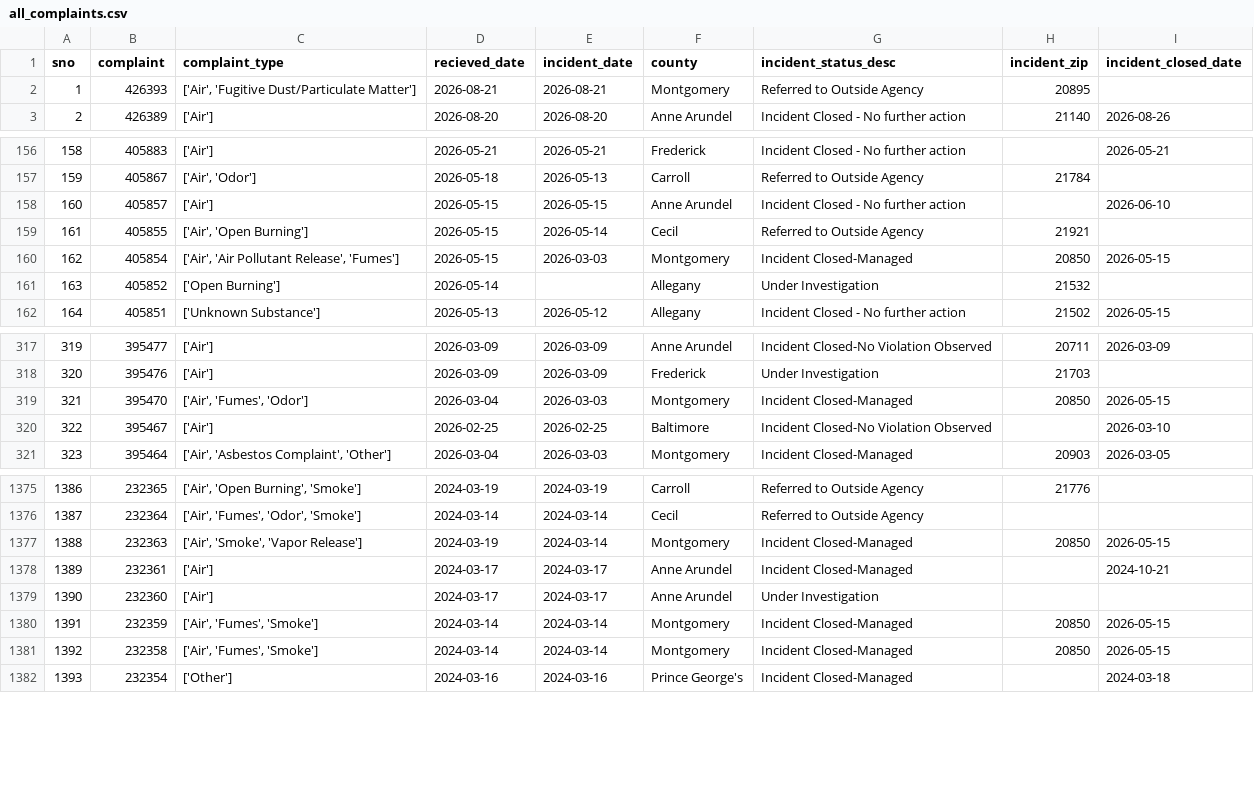
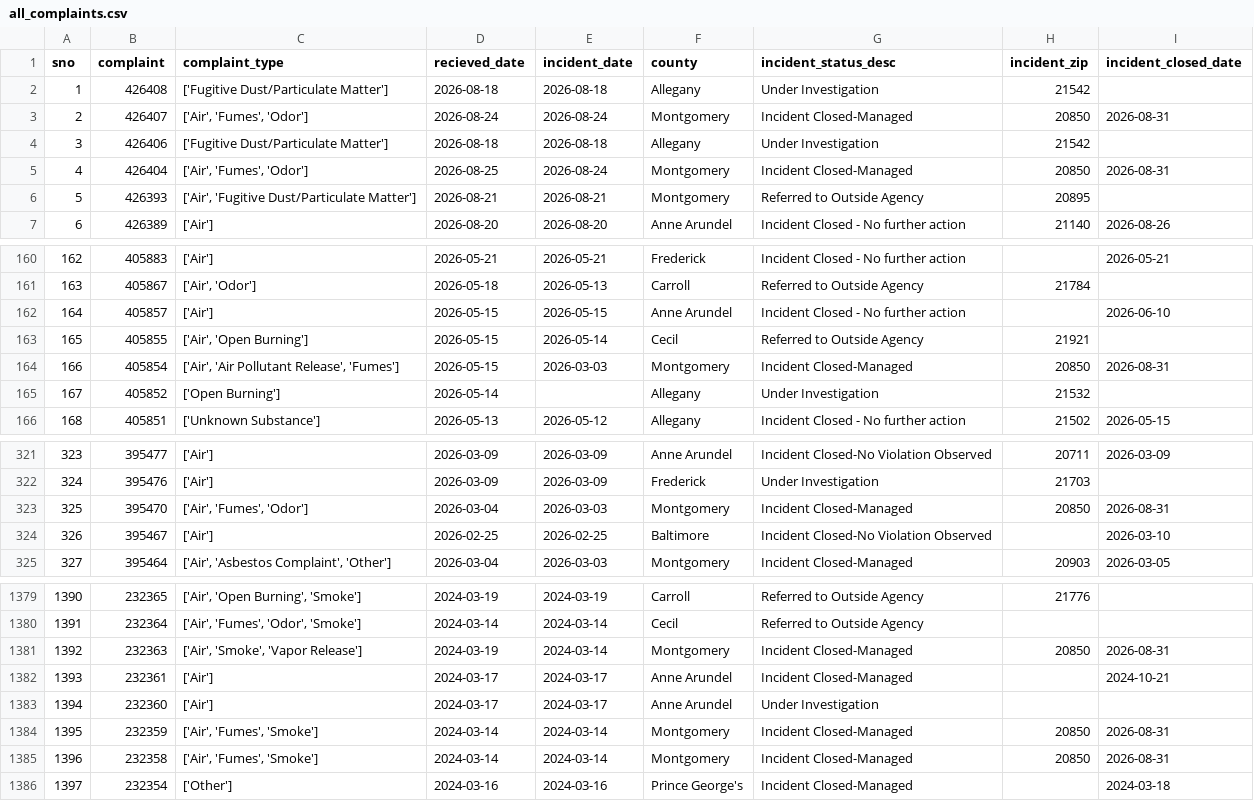
Before and after one commit to ktanner23/live-nicar-pipeline, a CSV file: exported_data/all_complaints.csv, drawn as a sheet; only a part is shown, gaps mark what is left out; addresses are those after the commit; the diff names each change by its address in the sheet, - before the commit and + after, or states it on an @@ line.

```diff
--- a/exported_data/all_complaints.csv
+++ b/exported_data/all_complaints.csv
+row 2: 1 | 426408 | ['Fugitive Dust/Particulate Matter'] | 2026-08-18 | 2026-08-18 | Allegany | Under Investigation | 21542
+row 3: 2 | 426407 | ['Air', 'Fumes', 'Odor'] | 2026-08-24 | 2026-08-24 | Montgomery | Incident Closed-Managed | 20850 | 2026-08-31
+row 4: 3 | 426406 | ['Fugitive Dust/Particulate Matter'] | 2026-08-18 | 2026-08-18 | Allegany | Under Investigation | 21542
+row 5: 4 | 426404 | ['Air', 'Fumes', 'Odor'] | 2026-08-25 | 2026-08-24 | Montgomery | Incident Closed-Managed | 20850 | 2026-08-31
@@ column A (sno) renumbered from row 6 down @@
-I164 (incident_closed_date): 2026-05-15
+I164 (incident_closed_date): 2026-08-31
-I323 (incident_closed_date): 2026-05-15
+I323 (incident_closed_date): 2026-08-31
-I1381 (incident_closed_date): 2026-05-15
+I1381 (incident_closed_date): 2026-08-31
-I1384:I1385 (incident_closed_date): 2026-05-15
+I1384:I1385 (incident_closed_date): 2026-08-31
```
Also changed, not shown: exported_data/complaint_type_frequency.csv, exported_data/county_frequency.csv, 1 other file.
